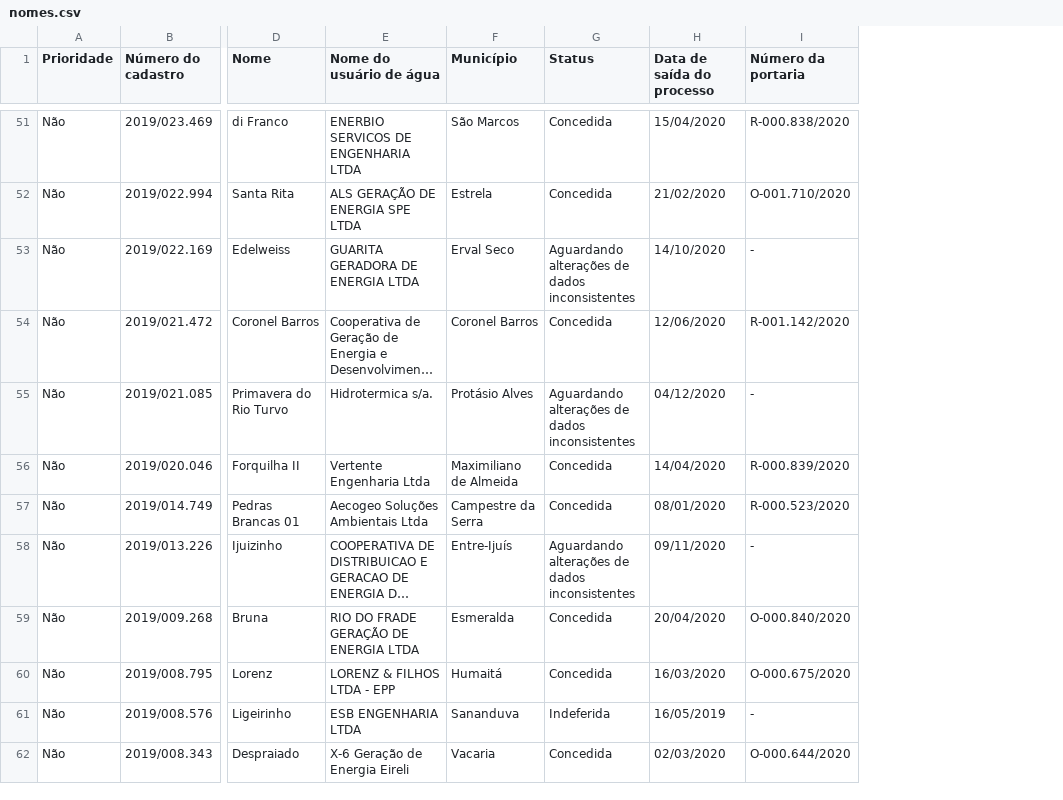
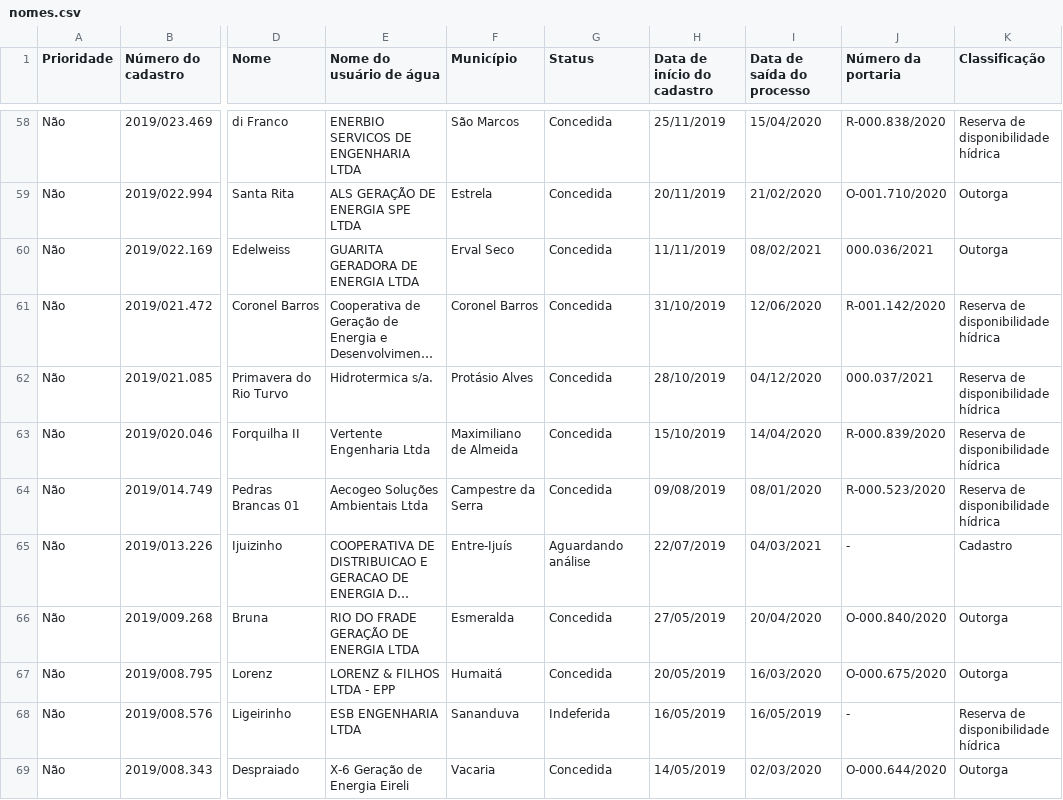
Before and after one commit to robertorolo/KML_from_SIOUT_csv, a CSV file: tabelas/nomes.csv, drawn as a sheet; only a part is shown, gaps mark what is left out; long unchanged cells end in …; addresses are those after the commit; the diff covers the shown part only; the diff names each change by its address in the sheet, - before the commit and + after, or states it on an @@ line.

```diff
--- a/tabelas/nomes.csv
+++ b/tabelas/nomes.csv
+column H (Data de início do cadastro), rows 58-69: 25/11/2019 | 20/11/2019 | 11/11/2019 | 31/10/2019 | 28/10/2019 | 15/10/2019 | 09/08/2019 | 22/07/2019 | 27/05/2019 | 20/05/2019 | 16/05/2019 | 14/05/2019
+column K (Classificação), rows 58-69: Reserva de disponibilidade hídrica | Outorga | Outorga | Reserva de disponibilidade hídrica | Reserva de disponibilidade hídrica | Reserva de disponibilidade hídrica | Reserva de disponibilidade hídrica | Cadastro | Outorga | Outorga | Reserva de disponibilidade hídrica | Outorga
-G60 (Status): Aguardando alterações de dados inconsistentes
+G60 (Status): Concedida
-I60 (Data de saída do processo): 14/10/2020
+I60 (Data de saída do processo): 08/02/2021
-J60 (Número da portaria): -
+J60 (Número da portaria): 000.036/2021
-G62 (Status): Aguardando alterações de dados inconsistentes
+G62 (Status): Concedida
-J62 (Número da portaria): -
+J62 (Número da portaria): 000.037/2021
-G65 (Status): Aguardando alterações de dados inconsistentes
+G65 (Status): Aguardando análise
-I65 (Data de saída do processo): 09/11/2020
+I65 (Data de saída do processo): 04/03/2021
```
Also changed, not shown: 7 added rows and 47 edited cells elsewhere in this file, tabelas/nomes_dumped.csv, 8 other files.
